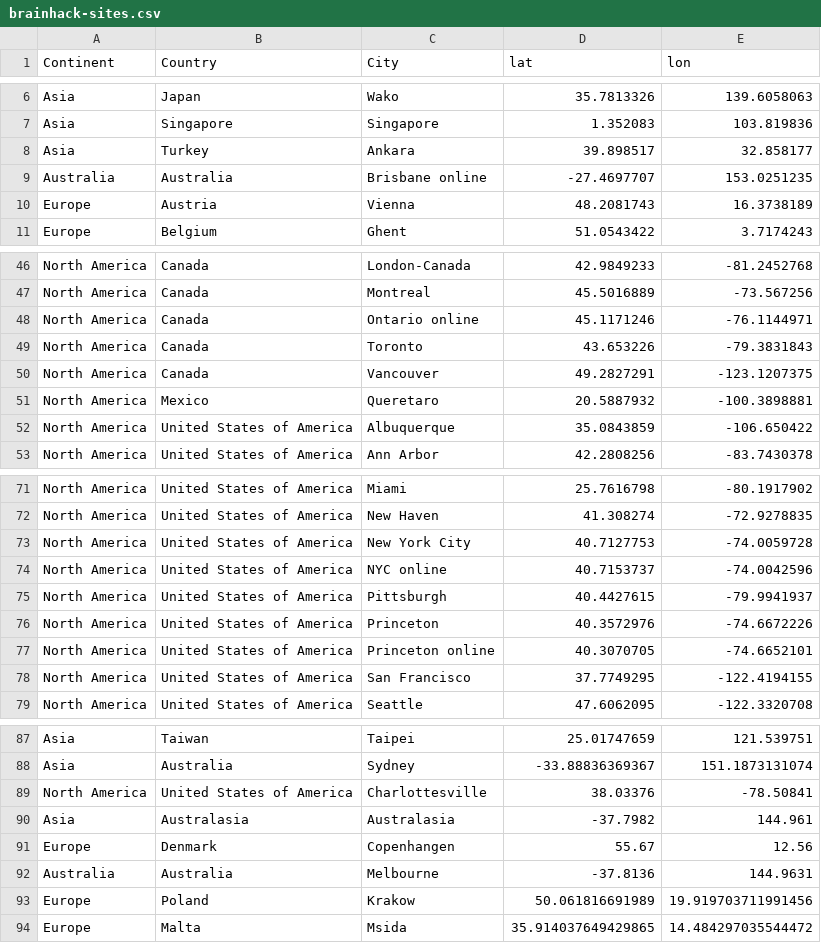
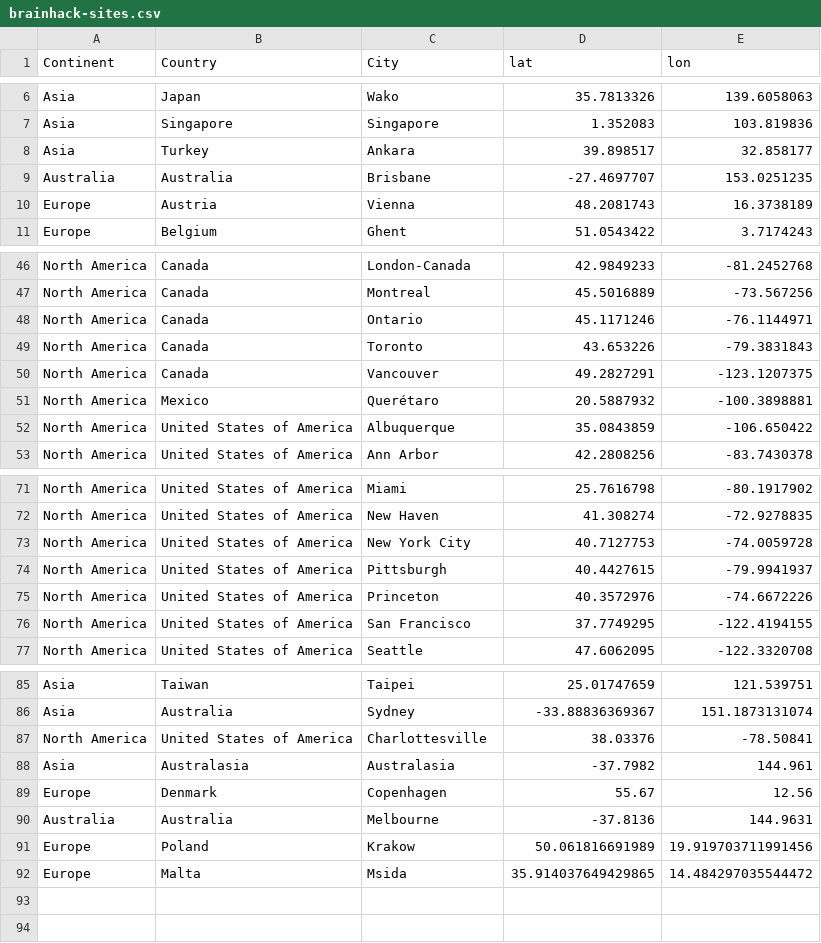
Before and after one commit to brainhackorg/brainhack_jupyter_book, a CSV file: data/brainhack-sites.csv, drawn as a sheet; only a part is shown, gaps mark what is left out.

```diff
--- a/data/brainhack-sites.csv
+++ b/data/brainhack-sites.csv
@@ -8,3 +8,3 @@ Asia,Singapore,Singapore,1.352083,103.819836
 Asia,Turkey,Ankara,39.898517,32.858177
-Australia,Australia,Brisbane online,-27.4697707,153.0251235
+Australia,Australia,Brisbane,-27.4697707,153.0251235
 Europe,Austria,Vienna,48.2081743,16.3738189
@@ -47,6 +47,6 @@ North America,Canada,London-Canada,42.9849233,-81.2452768
 North America,Canada,Montreal,45.5016889,-73.567256
-North America,Canada,Ontario online,45.1171246,-76.1144971
+North America,Canada,Ontario,45.1171246,-76.1144971
 North America,Canada,Toronto,43.653226,-79.3831843
 North America,Canada,Vancouver,49.2827291,-123.1207375
-North America,Mexico,Queretaro,20.5887932,-100.3898881
+North America,Mexico,Querétaro,20.5887932,-100.3898881
 North America,United States of America,Albuquerque,35.0843859,-106.650422
@@ -73,6 +73,4 @@ North America,United States of America,New Haven,41.308274,-72.9278835
 North America,United States of America,New York City,40.7127753,-74.0059728
-North America,United States of America,NYC online,40.7153737,-74.0042596
 North America,United States of America,Pittsburgh,40.4427615,-79.9941937
 North America,United States of America,Princeton,40.3572976,-74.6672226
-North America,United States of America,Princeton online,40.3070705,-74.6652101
 North America,United States of America,San Francisco,37.7749295,-122.4194155
@@ -90,3 +88,3 @@ North America,United States of America,Charlottesville,38.03376,-78.50841
 Asia,Australasia,Australasia,-37.7982,144.961
-Europe,Denmark,Copenhangen,55.67,12.56
+Europe,Denmark,Copenhagen,55.67,12.56
 Australia,Australia,Melbourne,-37.8136,144.9631
```
Also changed, not shown: data/brainhack-timeline_new.csv, data/hackathon_projects.tsv, 9 other files.
